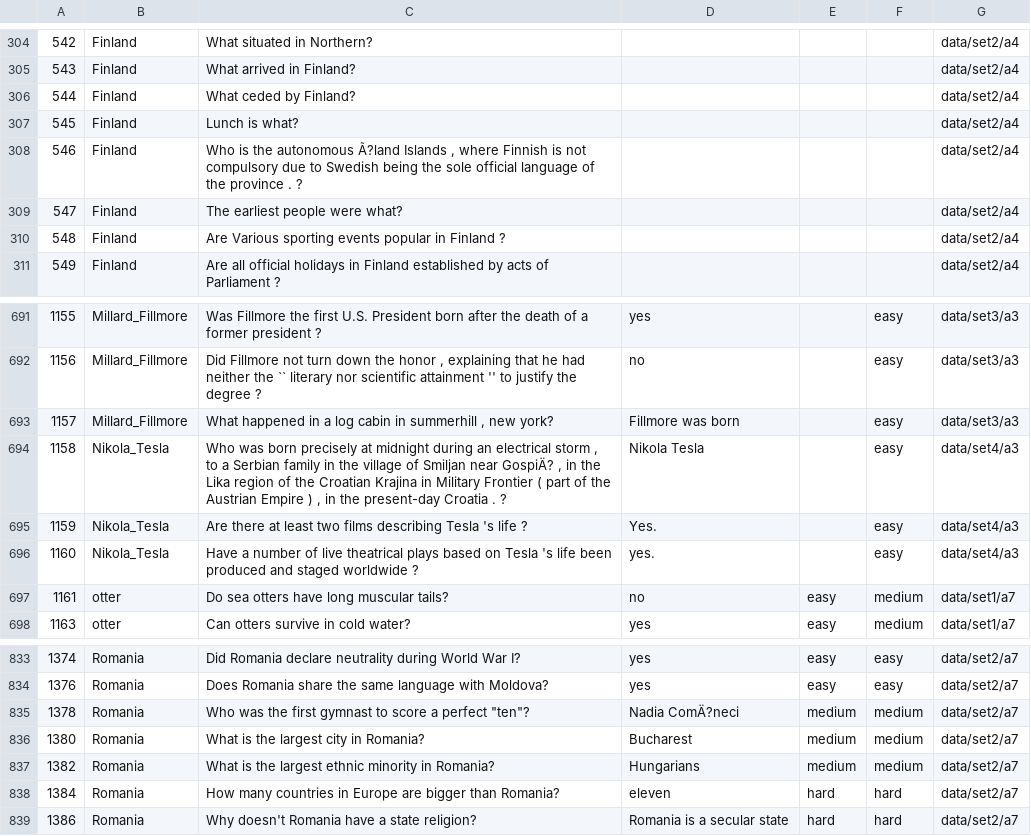
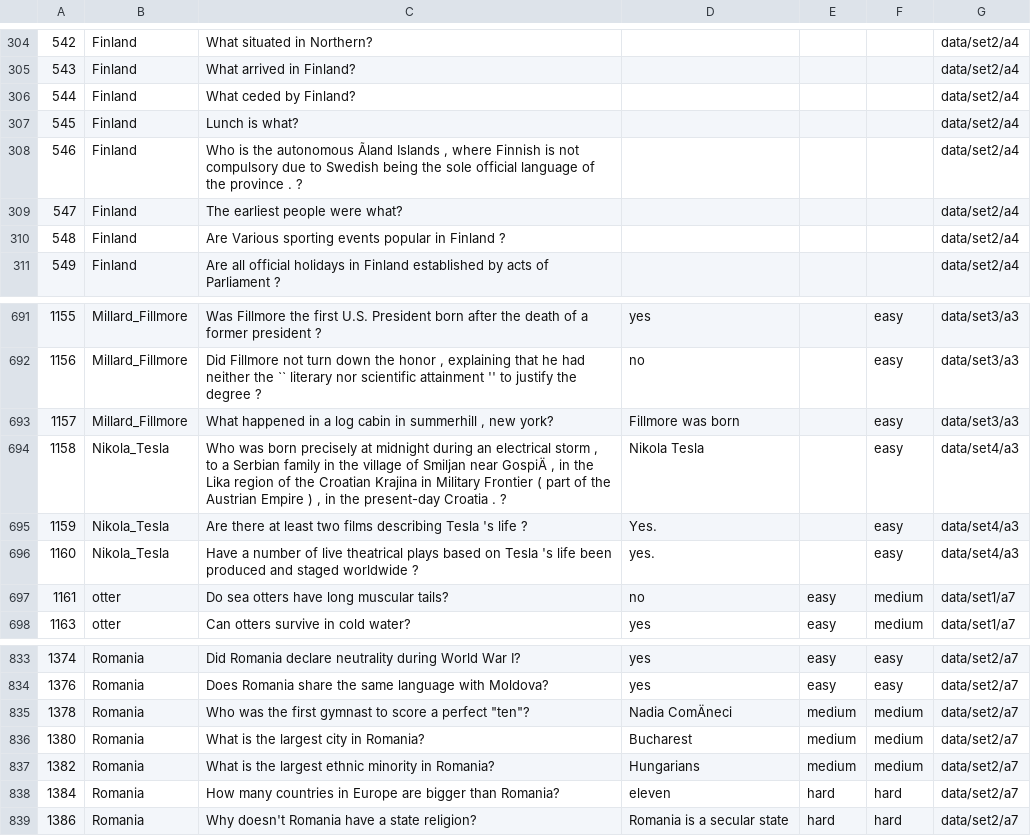
Before and after one commit to prudhvip21/Usecase-Factoid_Question_Answering, a CSV file: data.csv, drawn as a sheet; only a part is shown, gaps mark what is left out; the diff names each change by its address in the sheet, - before the commit and + after, or states it on an @@ line.

Commit message:
final_data

```diff
--- a/data.csv
+++ b/data.csv
-C308: …the autonomous Ã?land Islands ,…
+C308: …the autonomous Ãland Islands ,…
-C694: …Smiljan near GospiÄ? , in…
+C694: …Smiljan near GospiÄ , in…
-D835: Nadia ComÄ?neci
+D835: Nadia ComÄneci
```
Also changed, not shown: 3 other files.
